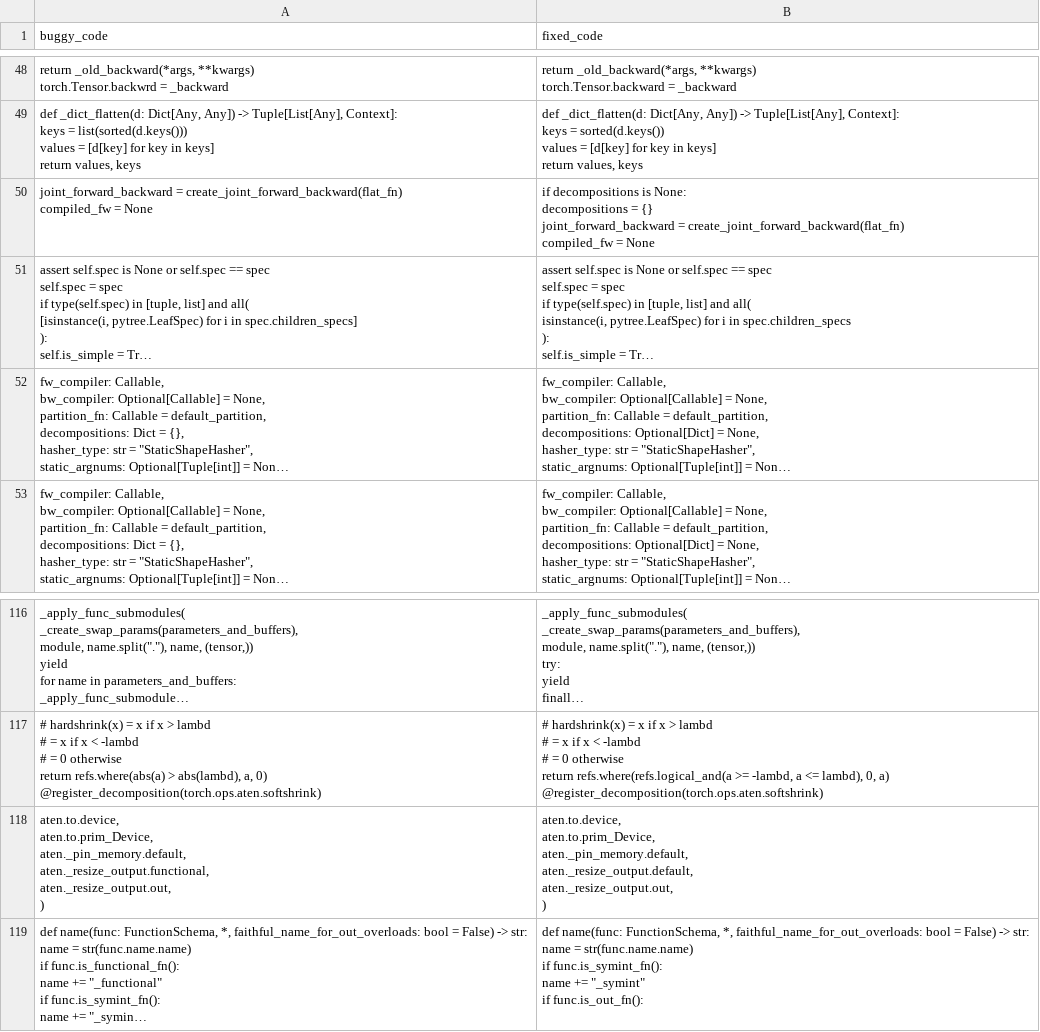
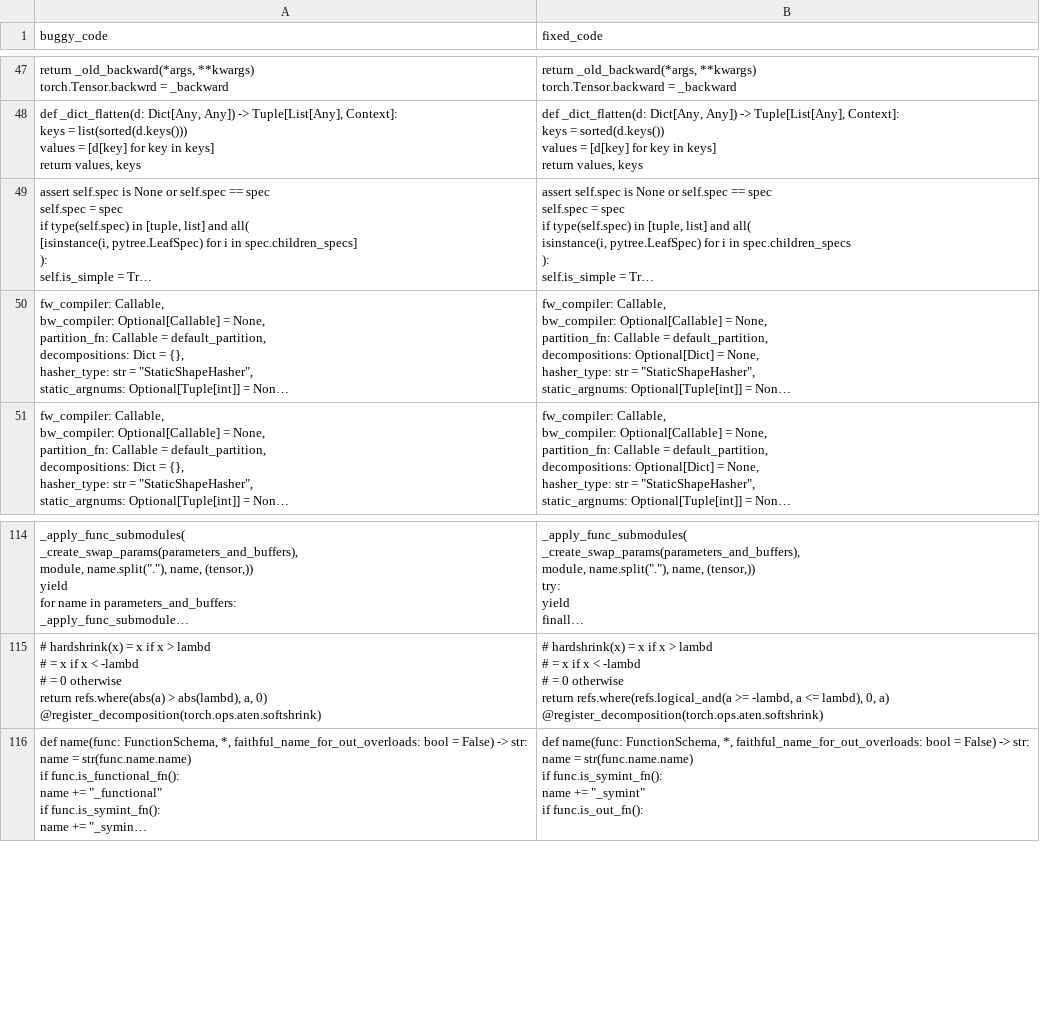
Before and after one commit to SUNLIFAN/AutomatedTesting, a CSV file: ToolImplementation/data/py/dl_py_clean2.csv, drawn as a sheet; only a part is shown, gaps mark what is left out; long unchanged cells end in …; removed rows and columns are numbered as before the commit, all else as after; ↵ is a line break in a cell; the diff covers the shown part only; the diff names each change by its address in the sheet, - before the commit and + after, or states it on an @@ line.

```diff
--- a/ToolImplementation/data/py/dl_py_clean2.csv
+++ b/ToolImplementation/data/py/dl_py_clean2.csv
-row 50: joint_forward_backward = create_joint_forward_backward(flat_fn) ↵ compiled_fw = None | if decompositions is None: ↵ decompositions = {} ↵ joint_forward_backward = create_joint_forward_backward(flat_fn) ↵ compiled_fw = None
-row 118: aten.to.device, ↵ aten.to.prim_Device, ↵ aten._pin_memory.default, ↵ aten._resize_output.functional, ↵ aten._resize_output.out, ↵ ) | aten.to.device, ↵ aten.to.prim_Device, ↵ aten._pin_memory.default, ↵ aten._resize_output.default, ↵ aten._resize_output.out, ↵ )
```
Also changed, not shown: 6 added rows, 10 removed rows and 20 edited cells elsewhere in this file, ToolImplementation/data/py/dl_py_clean1.csv, ToolImplementation/data/py/dl_py_clean3.csv, 2 other files.
